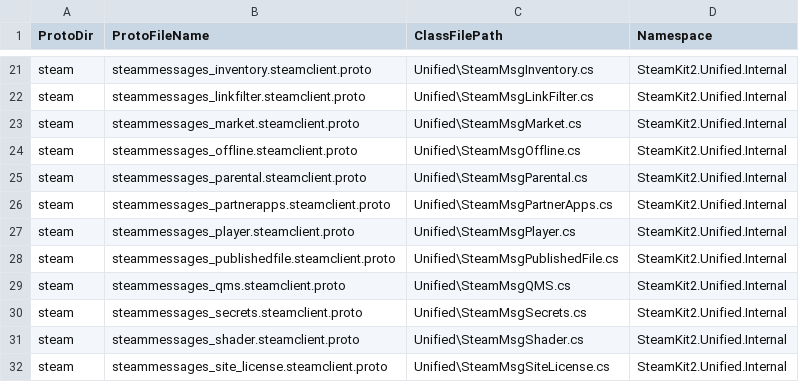
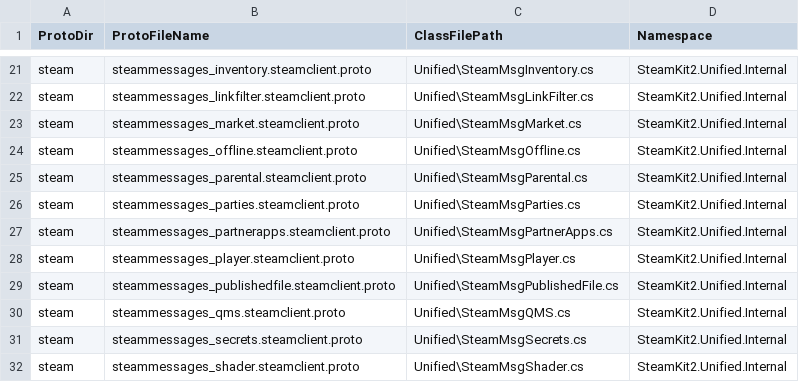
Before and after one commit to SteamRE/SteamKit, a CSV file: Resources/Protogen/protos.csv, drawn as a sheet; only a part is shown, gaps mark what is left out; the shorter side is filled out with more unchanged rows; the diff names each change by its address in the sheet, - before the commit and + after, or states it on an @@ line.

Commit message:
Add client parties proto generation. Add missing generated files.

```diff
--- a/Resources/Protogen/protos.csv
+++ b/Resources/Protogen/protos.csv
+row 26: steam | steammessages_parties.steamclient.proto | Unified\SteamMsgParties.cs | SteamKit2.Unified.Internal
```
Also changed, not shown: 7 other files.
